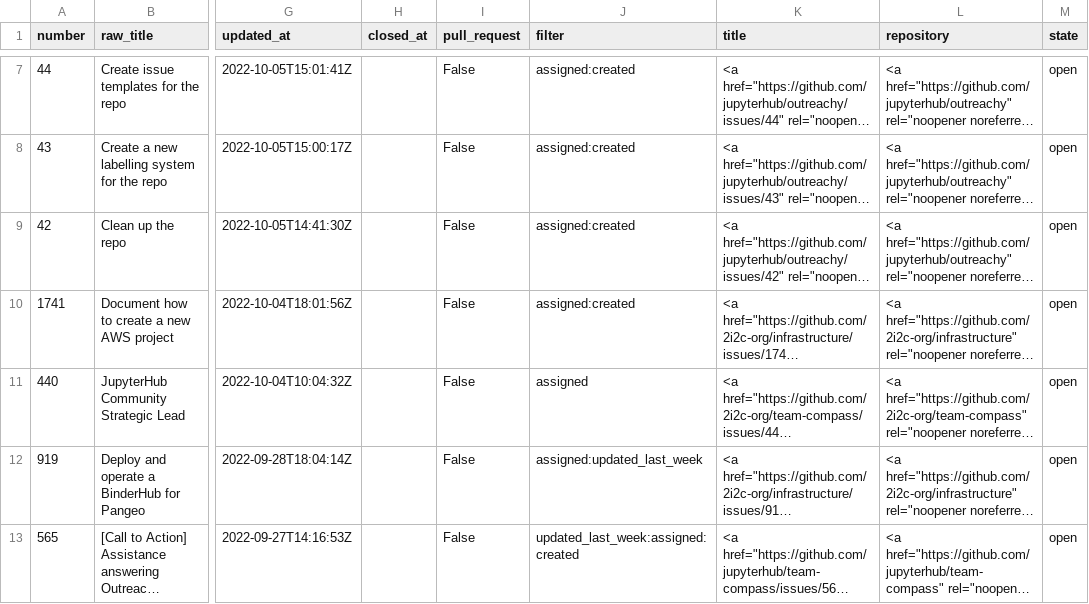
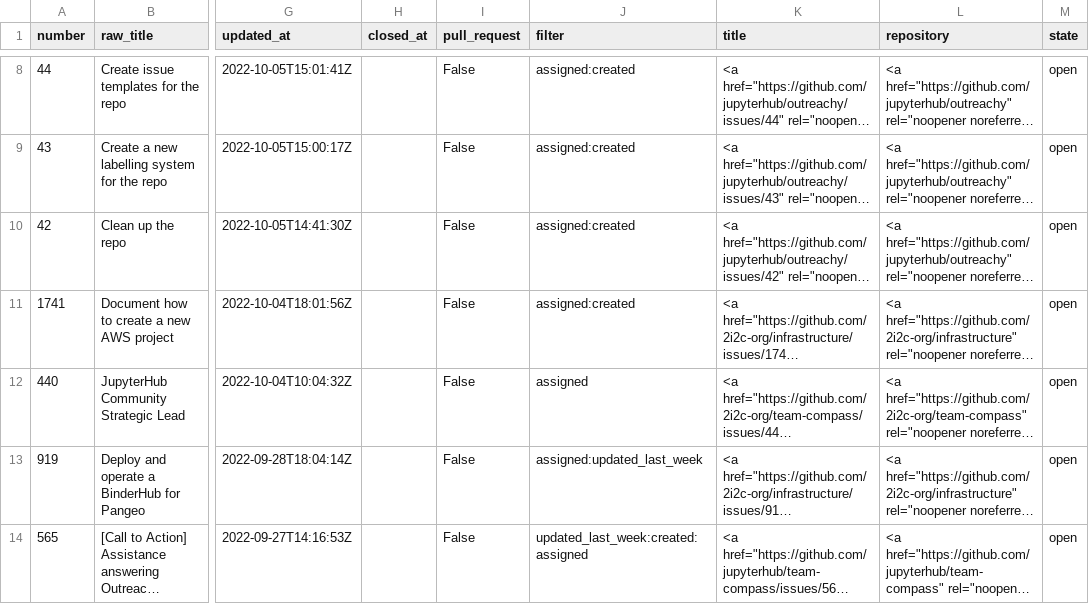
Before and after one commit to sgibson91/github-activity-dashboard, a CSV file: github-activity.csv, drawn as a sheet; only a part is shown, gaps mark what is left out; long unchanged cells end in …; addresses are those after the commit; the diff covers the shown part only; the diff names each change by its address in the sheet, - before the commit and + after, or states it on an @@ line.

```diff
--- a/github-activity.csv
+++ b/github-activity.csv
-J14 (filter): updated_last_week:assigned:created
+J14 (filter): updated_last_week:created:assigned
```
Also changed, not shown: 2 added rows, 1 removed row and 39 edited cells elsewhere in this file.
